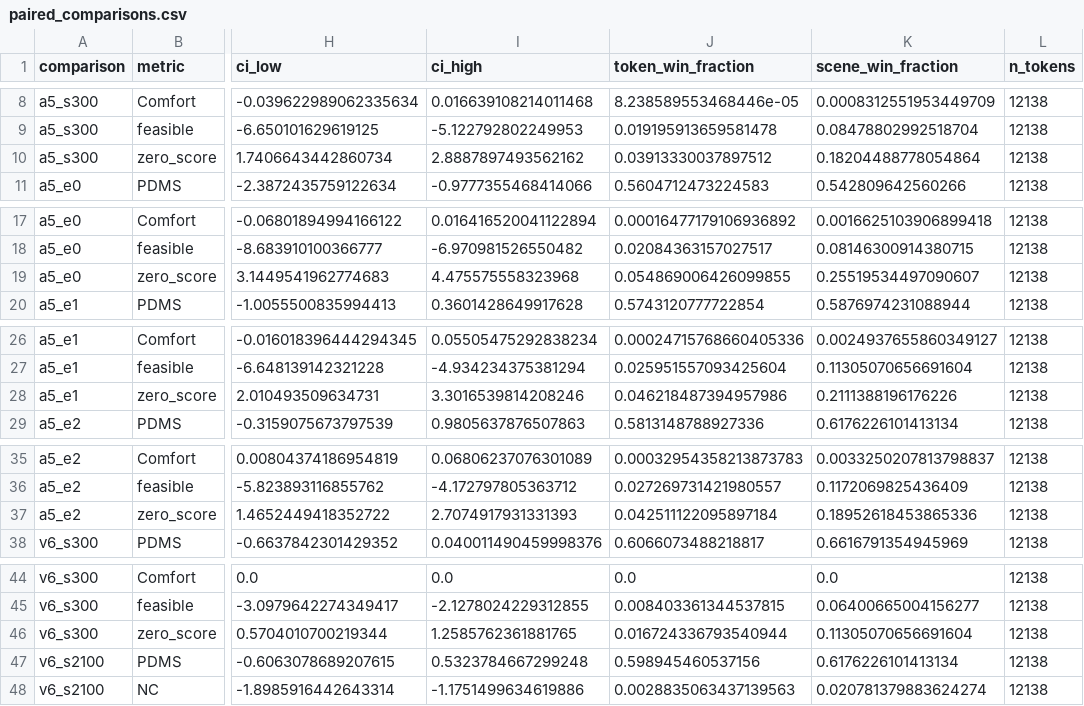
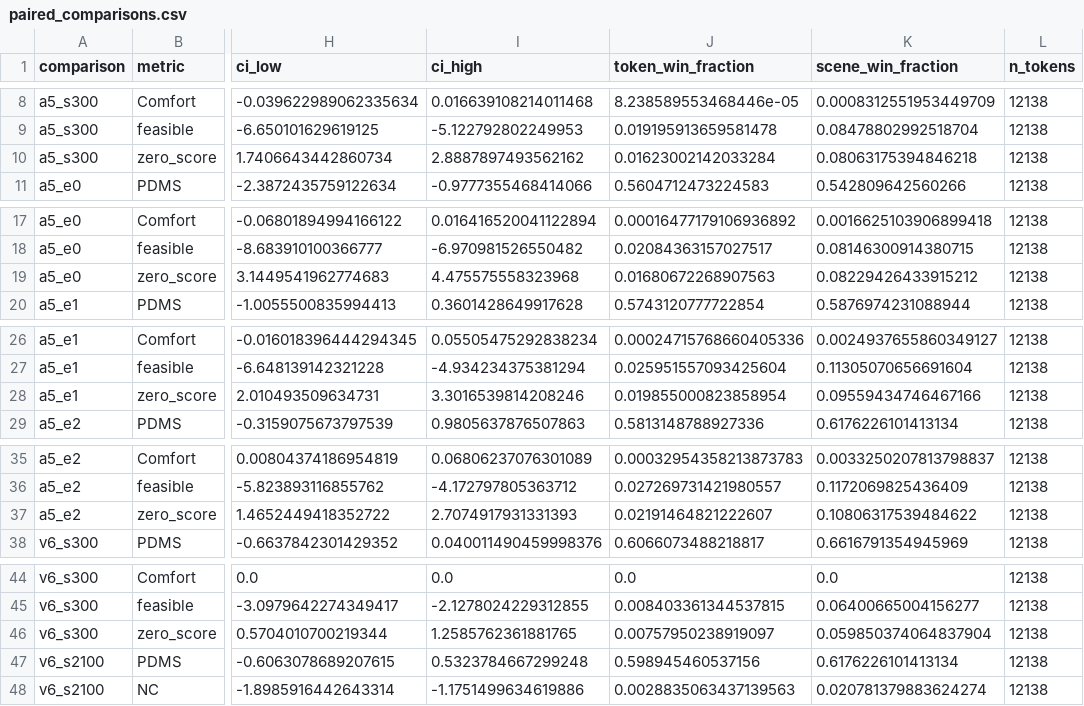
Before and after one commit to IDayday/VLA-AD, a CSV file: outputs/historical_sft_grpo_longchain/metrics/paired_comparisons.csv, drawn as a sheet; only a part is shown, gaps mark what is left out; the diff covers the shown part only; the diff names each change by its address in the sheet, - before the commit and + after, or states it on an @@ line.

```diff
--- a/outputs/historical_sft_grpo_longchain/metrics/paired_comparisons.csv
+++ b/outputs/historical_sft_grpo_longchain/metrics/paired_comparisons.csv
-J10 (token_win_fraction): 0.03913330037897512
+J10 (token_win_fraction): 0.01623002142033284
-K10 (scene_win_fraction): 0.18204488778054864
+K10 (scene_win_fraction): 0.08063175394846218
-J19 (token_win_fraction): 0.054869006426099855
+J19 (token_win_fraction): 0.01680672268907563
-K19 (scene_win_fraction): 0.25519534497090607
+K19 (scene_win_fraction): 0.08229426433915212
-J28 (token_win_fraction): 0.046218487394957986
+J28 (token_win_fraction): 0.019855000823858954
-K28 (scene_win_fraction): 0.2111388196176226
+K28 (scene_win_fraction): 0.09559434746467166
-J37 (token_win_fraction): 0.042511122095897184
+J37 (token_win_fraction): 0.02191464821222607
-K37 (scene_win_fraction): 0.18952618453865336
+K37 (scene_win_fraction): 0.10806317539484622
-J46 (token_win_fraction): 0.016724336793540944
+J46 (token_win_fraction): 0.00757950238919097
-K46 (scene_win_fraction): 0.11305070656691604
+K46 (scene_win_fraction): 0.059850374064837904
```
Also changed, not shown: 20 edited cells elsewhere in this file, outputs/historical_sft_grpo_longchain/metrics/official_core_pareto_paired.csv, 9 other files.
